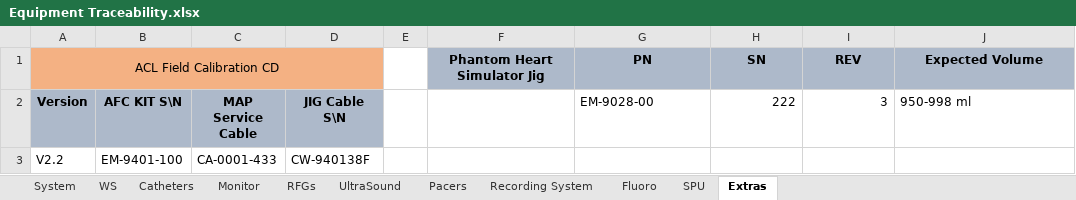
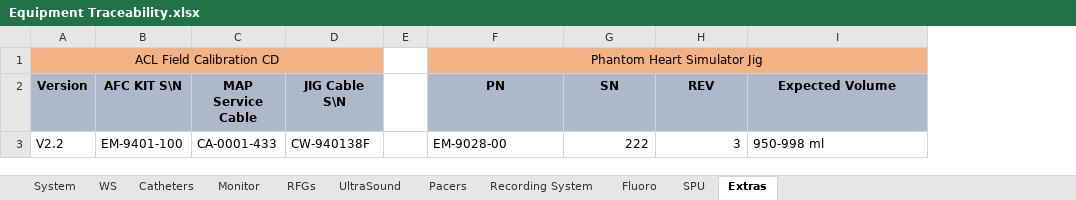
Before and after one commit to EranYonai/Baseline-Check, an Excel workbook: bin/Equipment Traceability.xlsx, sheet Extras, drawn as a sheet; values as stored, in another font and other column widths than the file's, no borders; removed rows and columns are numbered as before the commit, all else as after; the diff names each change by its address in the sheet, - before the commit and + after, or states it on an @@ line.

```diff
--- a/bin/Equipment Traceability.xlsx (sheet Extras)
+++ b/bin/Equipment Traceability.xlsx (sheet Extras)
-column F, row 1: Phantom Heart Simulator Jig
-F1 (PN): PN
+F1 (PN): Phantom Heart Simulator Jig
-F1:I1 fill: #ADB9CA
+F1:I1 fill: #F4B183
-F1 bold: on
+F1 bold: off
+F1:I1 merged
-G1 (SN): SN
+G1 (SN): (empty)
-H1 (REV): REV
+H1 (REV): (empty)
-I1 (Expected Volume): Expected Volume
+I1 (Expected Volume): (empty)
-F2: EM-9028-00
+F2: PN
@@ F2:I2 fill: none → #ADB9CA, bold: off → on @@
-F2 alignment: left
+F2 alignment: center
-G2: 222
+G2: SN
-G2:H2 alignment: right
+G2:H2 alignment: center
-H2: 3
+H2: REV
-I2: 950-998 ml
+I2: Expected Volume
-I2 alignment: left
+I2 alignment: center
-F3 (PN): (empty)
+F3 (PN): EM-9028-00
-G3 (SN): (empty)
+G3 (SN): 222
-H3 (REV): (empty)
+H3 (REV): 3
-I3 (Expected Volume): (empty)
+I3 (Expected Volume): 950-998 ml
```
Also changed, not shown: sheet WS, sheet Monitor, sheet Catheters, sheet Recording System, sheet Pacers, sheet UltraSound, 2 more sheets.
